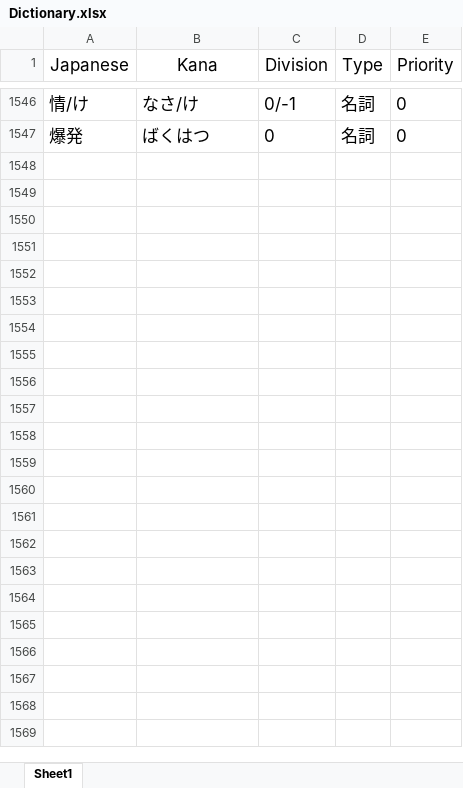
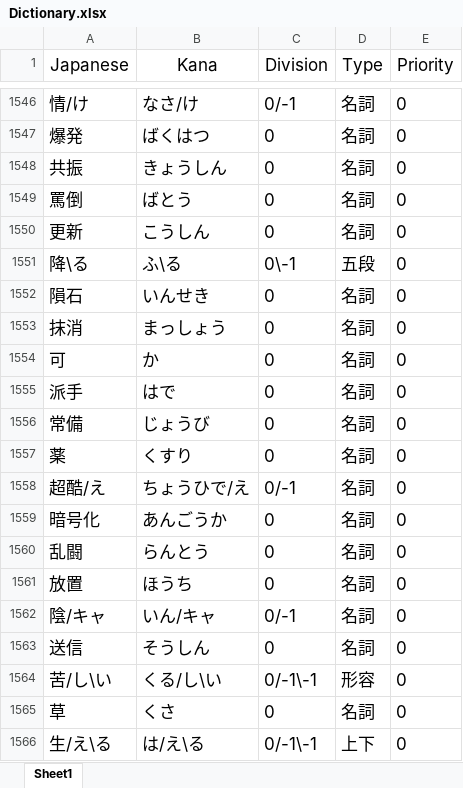
Before and after one commit to OneThree132639/FuriganaAdding, an Excel workbook: data/Dictionary.xlsx, sheet Sheet1, drawn as a sheet; only a part is shown, gaps mark what is left out; values as stored, in another font and other column widths than the file's, no borders; the diff covers the shown part only; the diff names each change by its address in the sheet, - before the commit and + after, or states it on an @@ line.

```diff
--- a/data/Dictionary.xlsx (sheet Sheet1)
+++ b/data/Dictionary.xlsx (sheet Sheet1)
+row 1548: 共振 | きょうしん | 0 | 名詞 | 0
+row 1549: 罵倒 | ばとう | 0 | 名詞 | 0
+row 1550: 更新 | こうしん | 0 | 名詞 | 0
+row 1551: 降\る | ふ\る | 0\-1 | 五段 | 0
+row 1552: 隕石 | いんせき | 0 | 名詞 | 0
+row 1553: 抹消 | まっしょう | 0 | 名詞 | 0
+row 1554: 可 | か | 0 | 名詞 | 0
+row 1555: 派手 | はで | 0 | 名詞 | 0
+row 1556: 常備 | じょうび | 0 | 名詞 | 0
+row 1557: 薬 | くすり | 0 | 名詞 | 0
+row 1558: 超酷/え | ちょうひで/え | 0/-1 | 名詞 | 0
+row 1559: 暗号化 | あんごうか | 0 | 名詞 | 0
+row 1560: 乱闘 | らんとう | 0 | 名詞 | 0
+row 1561: 放置 | ほうち | 0 | 名詞 | 0
+row 1562: 陰/キャ | いん/キャ | 0/-1 | 名詞 | 0
+row 1563: 送信 | そうしん | 0 | 名詞 | 0
+row 1564: 苦/し\い | くる/し\い | 0/-1\-1 | 形容 | 0
+row 1565: 草 | くさ | 0 | 名詞 | 0
+row 1566: 生/え\る | は/え\る | 0/-1\-1 | 上下 | 0
```
Also changed, not shown: 33 added rows elsewhere in this sheet, 2 other files.
